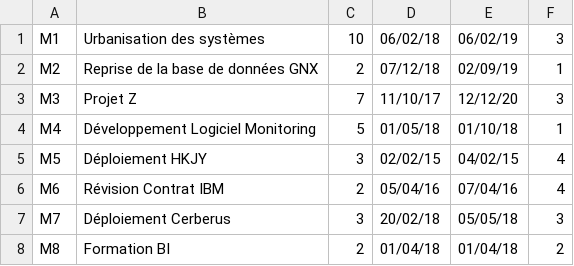
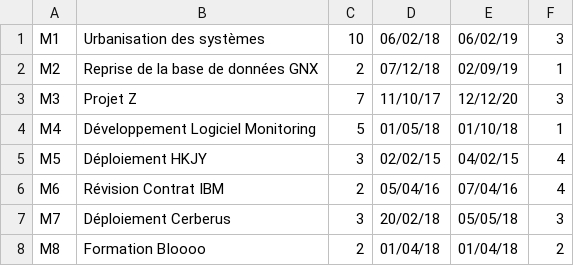
Before and after one commit to Chambriard/JAVA-GESTION-MISSION, a CSV file: data/liste_mission.csv, drawn as a sheet.

Commit message:
AjoutMission problème de sauvegarde

```diff
--- a/data/liste_mission.csv
+++ b/data/liste_mission.csv
@@ -7,2 +7,2 @@ M6;Révision Contrat IBM;2;05/04/16;07/04/16;4
 M7;Déploiement Cerberus;3;20/02/18;05/05/18;3
-M8;Formation BI;2;01/04/18;01/04/18;2
+M8;Formation BIoooo;2;01/04/18;01/04/18;2
```
Also changed, not shown: data/mission_competences.csv, 4 other files.
